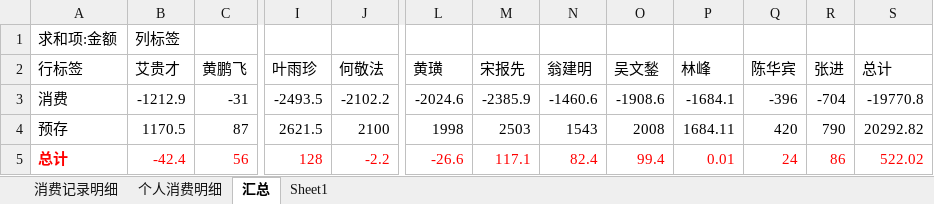
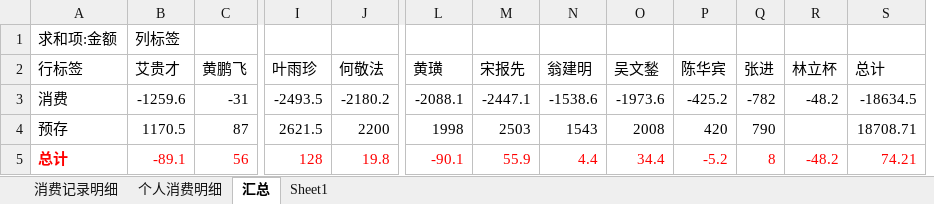
Before and after one commit to junyangren/BillingInfo, an Excel workbook: 充值产品线消费帐单.xlsx, sheet 汇总, drawn as a sheet; only a part is shown, gaps mark what is left out; values as stored, in another font and other column widths than the file's, no borders; removed rows and columns are numbered as before the commit, all else as after; the diff names each change by its address in the sheet, - before the commit and + after, or states it on an @@ line.

```diff
--- a/充值产品线消费帐单.xlsx (sheet 汇总)
+++ b/充值产品线消费帐单.xlsx (sheet 汇总)
-column P (林峰), rows 3-5: -1684.1 | 1684.11 | 0.01
+column R (林立杯), rows 3-5: -48.2 |  | -48.2
-B3 (艾贵才): -1212.9
+B3 (艾贵才): -1259.6
-J3 (何敬法): -2102.2
+J3 (何敬法): -2180.2
-L3 (黄璜): -2024.6
+L3 (黄璜): -2088.1
-M3 (宋报先): -2385.9
+M3 (宋报先): -2447.1
-N3 (翁建明): -1460.6
+N3 (翁建明): -1538.6
-O3 (吴文鍫): -1908.6
+O3 (吴文鍫): -1973.6
-P3 (陈华宾): -396
+P3 (陈华宾): -425.2
-Q3 (张进): -704
+Q3 (张进): -782
-S3 (总计): -19770.8
+S3 (总计): -18634.5
-J4 (何敬法): 2100
+J4 (何敬法): 2200
-S4 (总计): 20292.82
+S4 (总计): 18708.71
-B5 (艾贵才): -42.4
+B5 (艾贵才): -89.1
-J5 (何敬法): -2.2
+J5 (何敬法): 19.8
-L5 (黄璜): -26.6
+L5 (黄璜): -90.1
-M5 (宋报先): 117.1
+M5 (宋报先): 55.9
-N5 (翁建明): 82.4
+N5 (翁建明): 4.4
-O5 (吴文鍫): 99.4
+O5 (吴文鍫): 34.4
-P5 (陈华宾): 24
+P5 (陈华宾): -5.2
-Q5 (张进): 86
+Q5 (张进): 8
-S5 (总计): 522.02
+S5 (总计): 74.21
```
Also changed, not shown: sheet 个人消费明细, sheet 消费记录明细.
